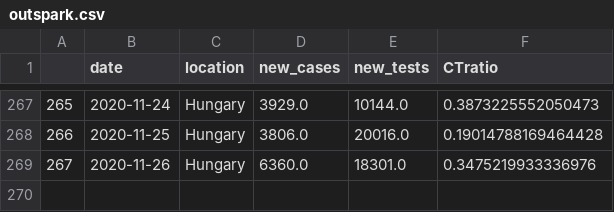
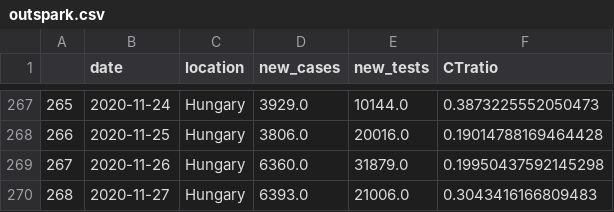
Before and after one commit to sandorbihary/AgnesRiport, a CSV file: outspark.csv, drawn as a sheet; only a part is shown, gaps mark what is left out.

```diff
--- a/outspark.csv
+++ b/outspark.csv
@@ -268,2 +268,3 @@
 266,2020-11-25,Hungary,3806.0,20016.0,0.19014788169464428
-267,2020-11-26,Hungary,6360.0,18301.0,0.3475219933336976
+267,2020-11-26,Hungary,6360.0,31879.0,0.19950437592145298
+268,2020-11-27,Hungary,6393.0,21006.0,0.3043416166809483
```
Also changed, not shown: 5 other files.
